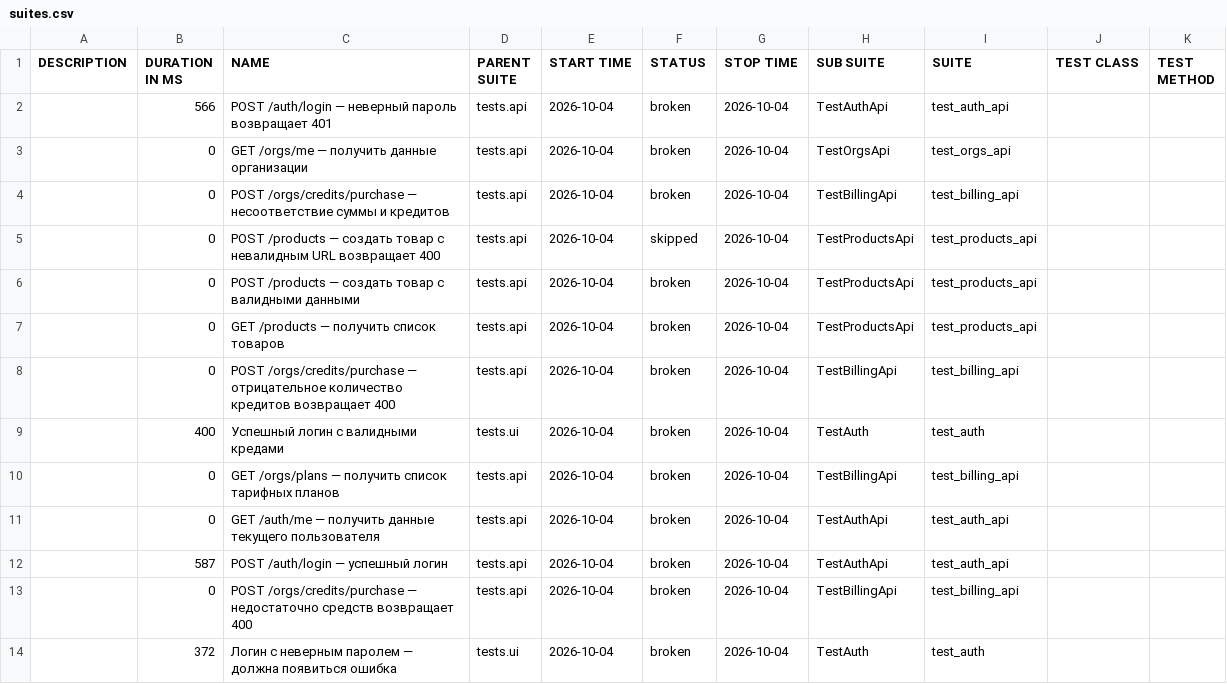
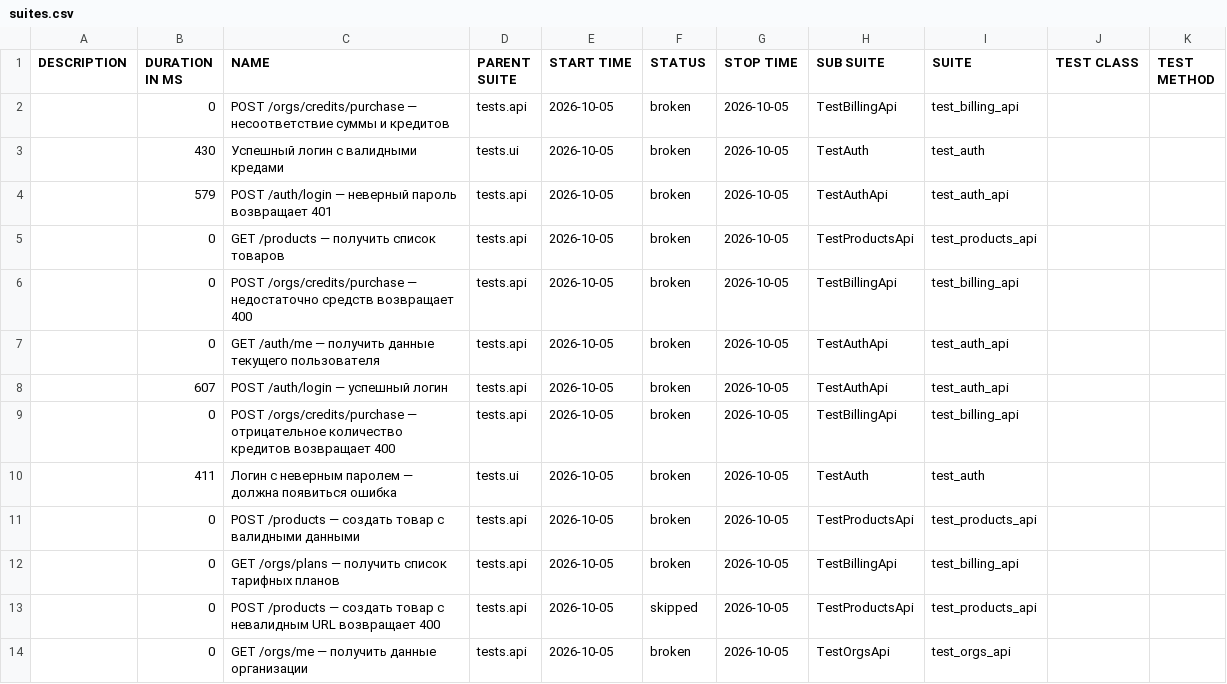
Before and after one commit to sunnatsh/kartochki-tests, a CSV file: data/suites.csv, drawn as a sheet.

```diff
--- a/data/suites.csv
+++ b/data/suites.csv
@@ -1,14 +1,14 @@
 "DESCRIPTION","DURATION IN MS","NAME","PARENT SUITE","START TIME","STATUS","STOP TIME","SUB SUITE","SUITE","TEST CLASS","TEST METHOD"
-"","566","POST /auth/login — неверный пароль возвращает 401","tests.api","2026-10-04","broken","2026-10-04","TestAuthApi","test_auth_api","",""
-"","0","GET /orgs/me — получить данные организации","tests.api","2026-10-04","broken","2026-10-04","TestOrgsApi","test_orgs_api","",""
-"","0","POST /orgs/credits/purchase — несоответствие суммы и кредитов","tests.api","2026-10-04","broken","2026-10-04","TestBillingApi","test_billing_api","",""
-"","0","POST /products — создать товар с невалидным URL возвращает 400","tests.api","2026-10-04","skipped","2026-10-04","TestProductsApi","test_products_api","",""
-"","0","POST /products — создать товар с валидными данными","tests.api","2026-10-04","broken","2026-10-04","TestProductsApi","test_products_api","",""
-"","0","GET /products — получить список товаров","tests.api","2026-10-04","broken","2026-10-04","TestProductsApi","test_products_api","",""
-"","0","POST /orgs/credits/purchase — отрицательное количество кредитов возвращает 400","tests.api","2026-10-04","broken","2026-10-04","TestBillingApi","test_billing_api","",""
-"","400","Успешный логин с валидными кредами","tests.ui","2026-10-04","broken","2026-10-04","TestAuth","test_auth","",""
-"","0","GET /orgs/plans — получить список тарифных планов","tests.api","2026-10-04","broken","2026-10-04","TestBillingApi","test_billing_api","",""
-"","0","GET /auth/me — получить данные текущего пользователя","tests.api","2026-10-04","broken","2026-10-04","TestAuthApi","test_auth_api","",""
-"","587","POST /auth/login — успешный логин","tests.api","2026-10-04","broken","2026-10-04","TestAuthApi","test_auth_api","",""
-"","0","POST /orgs/credits/purchase — недостаточно средств возвращает 400","tests.api","2026-10-04","broken","2026-10-04","TestBillingApi","test_billing_api","",""
-"","372","Логин с неверным паролем — должна появиться ошибка","tests.ui","2026-10-04","broken","2026-10-04","TestAuth","test_auth","",""
+"","0","POST /orgs/credits/purchase — несоответствие суммы и кредитов","tests.api","2026-10-05","broken","2026-10-05","TestBillingApi","test_billing_api","",""
+"","430","Успешный логин с валидными кредами","tests.ui","2026-10-05","broken","2026-10-05","TestAuth","test_auth","",""
+"","579","POST /auth/login — неверный пароль возвращает 401","tests.api","2026-10-05","broken","2026-10-05","TestAuthApi","test_auth_api","",""
+"","0","GET /products — получить список товаров","tests.api","2026-10-05","broken","2026-10-05","TestProductsApi","test_products_api","",""
+"","0","POST /orgs/credits/purchase — недостаточно средств возвращает 400","tests.api","2026-10-05","broken","2026-10-05","TestBillingApi","test_billing_api","",""
+"","0","GET /auth/me — получить данные текущего пользователя","tests.api","2026-10-05","broken","2026-10-05","TestAuthApi","test_auth_api","",""
+"","607","POST /auth/login — успешный логин","tests.api","2026-10-05","broken","2026-10-05","TestAuthApi","test_auth_api","",""
+"","0","POST /orgs/credits/purchase — отрицательное количество кредитов возвращает 400","tests.api","2026-10-05","broken","2026-10-05","TestBillingApi","test_billing_api","",""
+"","411","Логин с неверным паролем — должна появиться ошибка","tests.ui","2026-10-05","broken","2026-10-05","TestAuth","test_auth","",""
+"","0","POST /products — создать товар с валидными данными","tests.api","2026-10-05","broken","2026-10-05","TestProductsApi","test_products_api","",""
+"","0","GET /orgs/plans — получить список тарифных планов","tests.api","2026-10-05","broken","2026-10-05","TestBillingApi","test_billing_api","",""
+"","0","POST /products — создать товар с невалидным URL возвращает 400","tests.api","2026-10-05","skipped","2026-10-05","TestProductsApi","test_products_api","",""
+"","0","GET /orgs/me — получить данные организации","tests.api","2026-10-05","broken","2026-10-05","TestOrgsApi","test_orgs_api","",""
```
Also changed, not shown: data/behaviors.csv, 47 other files.
